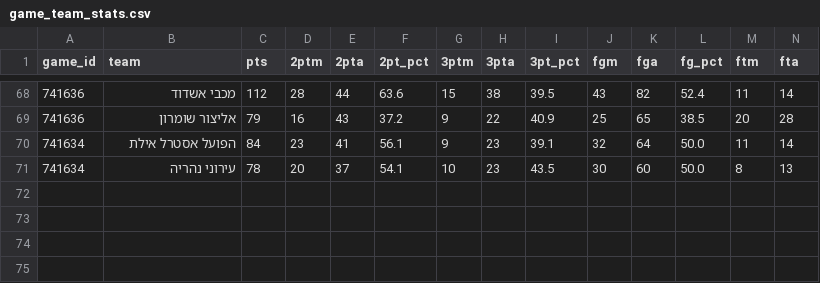
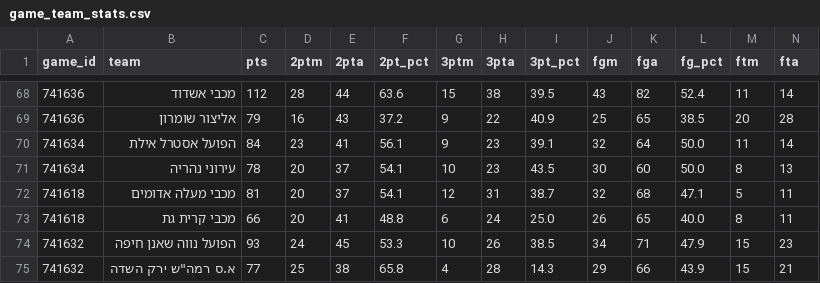
Before and after one commit to navonn3/leumit_db, a CSV file: data/leumit/leumit_games/game_team_stats.csv, drawn as a sheet; only a part is shown, gaps mark what is left out; rows hold the shown columns only; the diff names each change by its address in the sheet, - before the commit and + after, or states it on an @@ line.

```diff
--- a/data/leumit/leumit_games/game_team_stats.csv
+++ b/data/leumit/leumit_games/game_team_stats.csv
+row 72: 741618 | מכבי מעלה אדומים | 81 | 20 | 37 | 54.1 | 12 | 31 | 38.7 | 32 | 68 | 47.1 | 5 | 11
+row 73: 741618 | מכבי קרית גת | 66 | 20 | 41 | 48.8 | 6 | 24 | 25.0 | 26 | 65 | 40.0 | 8 | 11
+row 74: 741632 | הפועל נווה שאנן חיפה | 93 | 24 | 45 | 53.3 | 10 | 26 | 38.5 | 34 | 71 | 47.9 | 15 | 23
+row 75: 741632 | א.ס רמה"ש ירק השדה | 77 | 25 | 38 | 65.8 | 4 | 28 | 14.3 | 29 | 66 | 43.9 | 15 | 21
```
Also changed, not shown: data/leumit/leumit_games/game_quarters.csv, data/leumit/leumit_games/games_schedule.csv, 7 other files.
